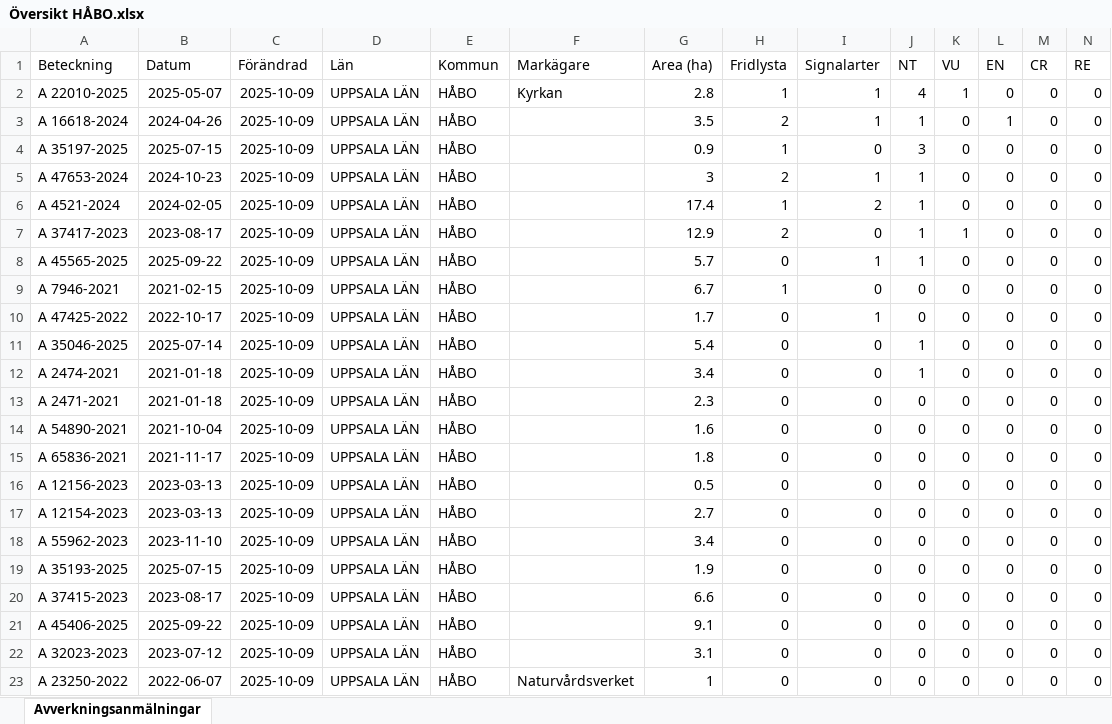
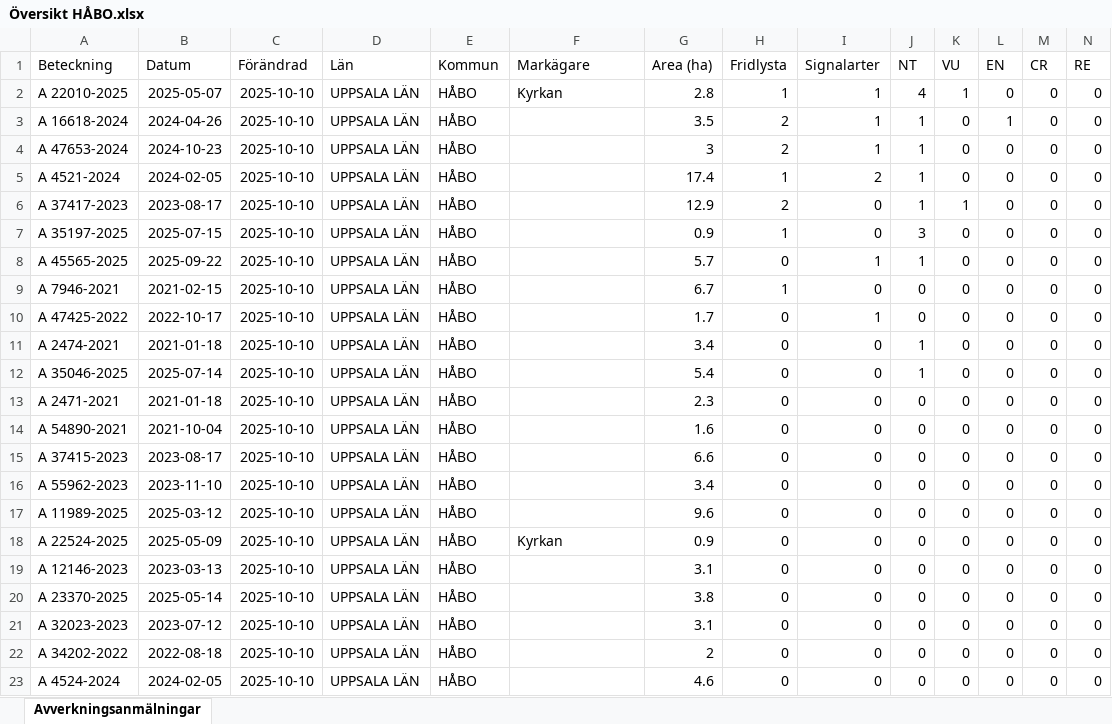
Before and after one commit to klasma/Logging_0305, an Excel workbook: Översikt HÅBO.xlsx, sheet Avverkningsanmälningar, drawn as a sheet; only a part is shown; values as stored, in another font and other column widths than the file's, no borders; removed rows and columns are numbered as before the commit, all else as after; rows hold the shown columns only; the diff covers the shown part only; the diff names each change by its address in the sheet, - before the commit and + after, or states it on an @@ line.

```diff
--- a/Översikt HÅBO.xlsx (sheet Avverkningsanmälningar)
+++ b/Översikt HÅBO.xlsx (sheet Avverkningsanmälningar)
-C2:C3 (Förändrad): 2025-10-09
+C2:C3 (Förändrad): 2025-10-10
-row 4: A 35197-2025 | 2025-07-15 | 2025-10-09 | UPPSALA LÄN | HÅBO |  | 0.9 | 1 | 0 | 3 | 0 | 0 | 0 | 0
-C4:C6 (Förändrad): 2025-10-09
+C4:C6 (Förändrad): 2025-10-10
+row 7: A 35197-2025 | 2025-07-15 | 2025-10-10 | UPPSALA LÄN | HÅBO |  | 0.9 | 1 | 0 | 3 | 0 | 0 | 0 | 0
-C8:C10 (Förändrad): 2025-10-09
+C8:C10 (Förändrad): 2025-10-10
-row 11: A 35046-2025 | 2025-07-14 | 2025-10-09 | UPPSALA LÄN | HÅBO |  | 5.4 | 0 | 0 | 1 | 0 | 0 | 0 | 0
-C11 (Förändrad): 2025-10-09
+C11 (Förändrad): 2025-10-10
+row 12: A 35046-2025 | 2025-07-14 | 2025-10-10 | UPPSALA LÄN | HÅBO |  | 5.4 | 0 | 0 | 1 | 0 | 0 | 0 | 0
-C13:C14 (Förändrad): 2025-10-09
+C13:C14 (Förändrad): 2025-10-10
-row 15: A 65836-2021 | 2021-11-17 | 2025-10-09 | UPPSALA LÄN | HÅBO |  | 1.8 | 0 | 0 | 0 | 0 | 0 | 0 | 0
-row 16: A 12156-2023 | 2023-03-13 | 2025-10-09 | UPPSALA LÄN | HÅBO |  | 0.5 | 0 | 0 | 0 | 0 | 0 | 0 | 0
-A15 (Beteckning): A 12154-2023
+A15 (Beteckning): A 37415-2023
-B15 (Datum): 2023-03-13
+B15 (Datum): 2023-08-17
-C15:C17 (Förändrad): 2025-10-09
+C15:C17 (Förändrad): 2025-10-10
-G15 (Area (ha)): 2.7
+G15 (Area (ha)): 6.6
-A17 (Beteckning): A 35193-2025
+A17 (Beteckning): A 11989-2025
-B17 (Datum): 2025-07-15
+B17 (Datum): 2025-03-12
-G17 (Area (ha)): 1.9
+G17 (Area (ha)): 9.6
+row 18: A 22524-2025 | 2025-05-09 | 2025-10-10 | UPPSALA LÄN | HÅBO | Kyrkan | 0.9 | 0 | 0 | 0 | 0 | 0 | 0 | 0
-A19 (Beteckning): A 37415-2023
+A19 (Beteckning): A 12146-2023
-B19 (Datum): 2023-08-17
+B19 (Datum): 2023-03-13
-C19:C22 (Förändrad): 2025-10-09
+C19:C22 (Förändrad): 2025-10-10
-G19 (Area (ha)): 6.6
+G19 (Area (ha)): 3.1
-A20 (Beteckning): A 45406-2025
+A20 (Beteckning): A 23370-2025
-B20 (Datum): 2025-09-22
+B20 (Datum): 2025-05-14
-G20 (Area (ha)): 9.1
+G20 (Area (ha)): 3.8
-A22 (Beteckning): A 23250-2022
+A22 (Beteckning): A 34202-2022
-B22 (Datum): 2022-06-07
+B22 (Datum): 2022-08-18
-F22 (Markägare): Naturvårdsverket
+F22 (Markägare): (empty)
-G22 (Area (ha)): 1
+G22 (Area (ha)): 2
+row 23: A 4524-2024 | 2024-02-05 | 2025-10-10 | UPPSALA LÄN | HÅBO |  | 4.6 | 0 | 0 | 0 | 0 | 0 | 0 | 0
```
Also changed, not shown: 1 added row, 1 removed row and 34 edited cells elsewhere in this sheet, artfynd/A 16618-2024 artfynd.xlsx, artfynd/A 22010-2025 artfynd.xlsx, 56 other files.
